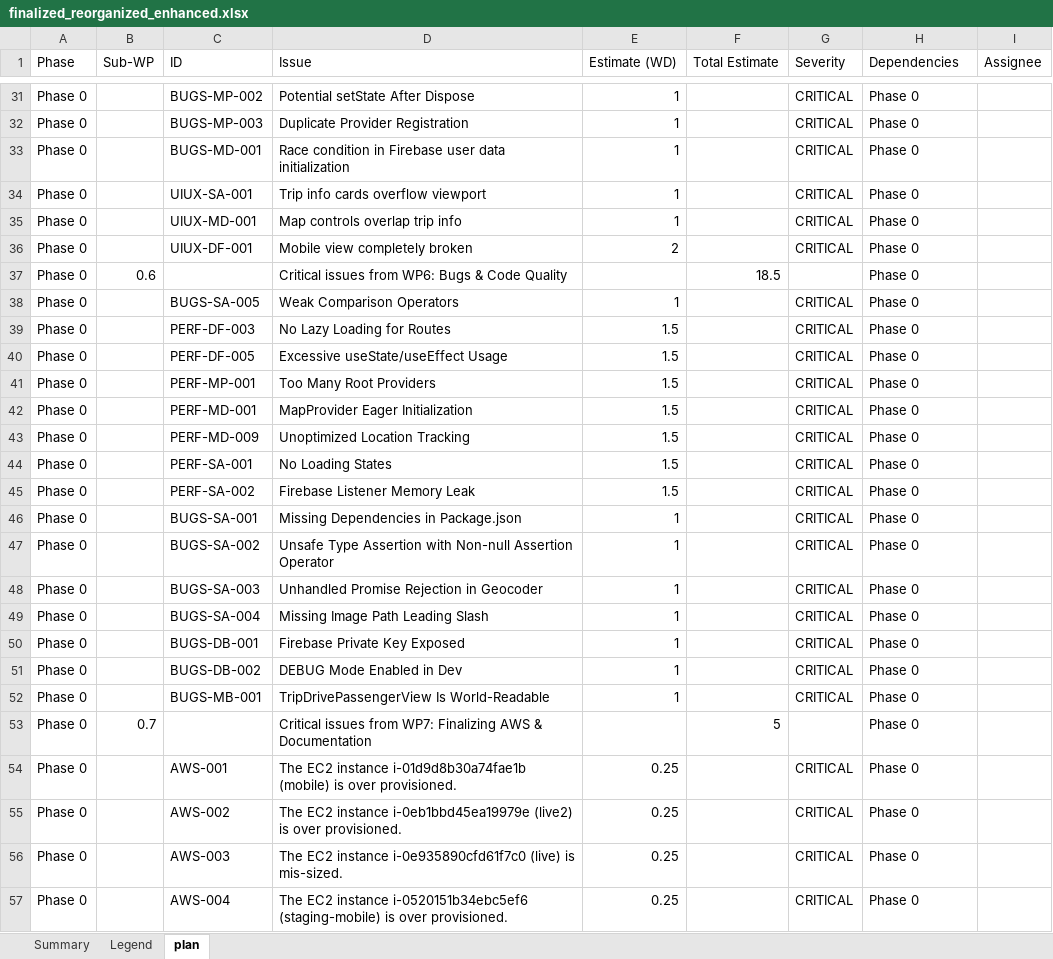
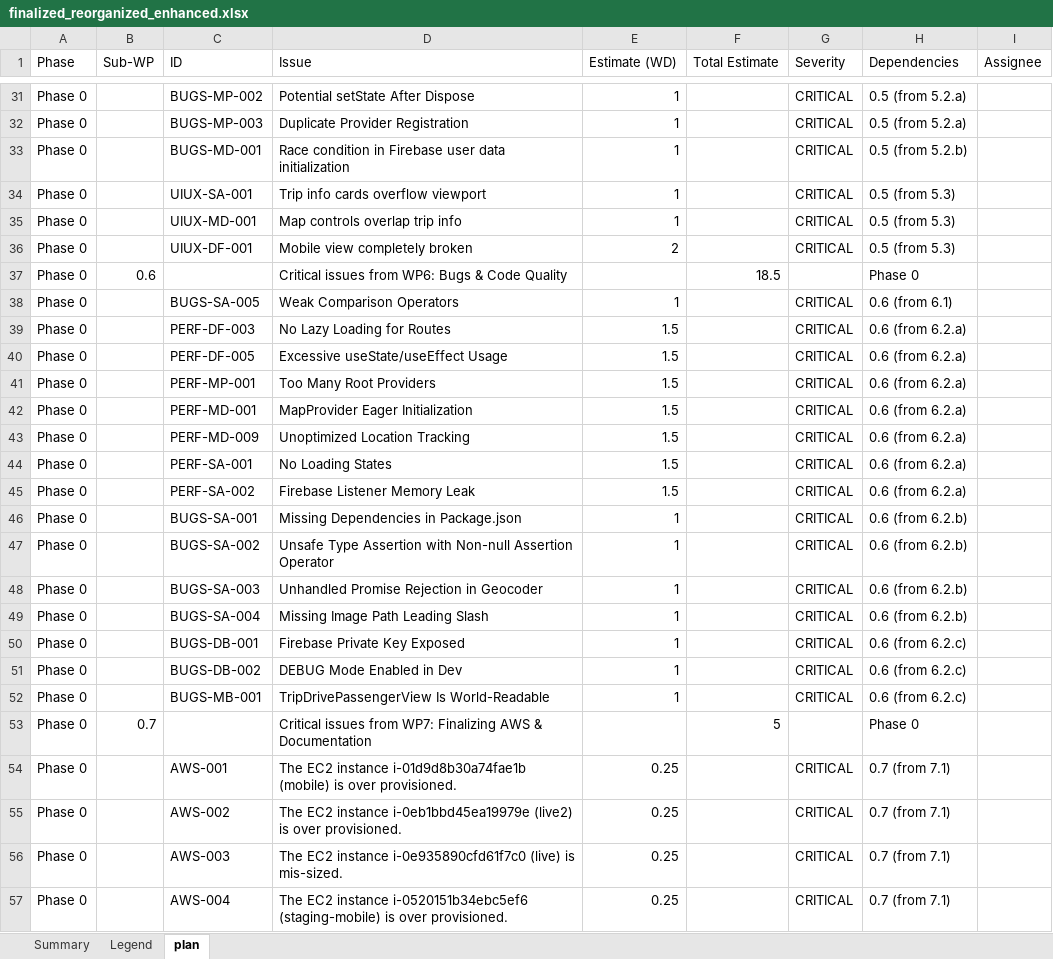
Before and after one commit to NourhanRasheed96/JTNY, an Excel workbook: finalized_reorganized_enhanced.xlsx, sheet plan, drawn as a sheet; only a part is shown, gaps mark what is left out; values as stored, in another font and other column widths than the file's, no cell formats; the diff covers the shown part only; the diff names each change by its address in the sheet, - before the commit and + after, or states it on an @@ line.

```diff
--- a/finalized_reorganized_enhanced.xlsx (sheet plan)
+++ b/finalized_reorganized_enhanced.xlsx (sheet plan)
-H31:H32 (Dependencies): Phase 0
+H31:H32 (Dependencies): 0.5 (from 5.2.a)
-H33 (Dependencies): Phase 0
+H33 (Dependencies): 0.5 (from 5.2.b)
-H34:H36 (Dependencies): Phase 0
+H34:H36 (Dependencies): 0.5 (from 5.3)
-H38 (Dependencies): Phase 0
+H38 (Dependencies): 0.6 (from 6.1)
-H39:H45 (Dependencies): Phase 0
+H39:H45 (Dependencies): 0.6 (from 6.2.a)
-H46:H49 (Dependencies): Phase 0
+H46:H49 (Dependencies): 0.6 (from 6.2.b)
-H50:H52 (Dependencies): Phase 0
+H50:H52 (Dependencies): 0.6 (from 6.2.c)
-H54:H57 (Dependencies): Phase 0
+H54:H57 (Dependencies): 0.7 (from 7.1)
```
Also changed, not shown: 29 added rows and 46 edited cells elsewhere in this sheet, cell formats.
